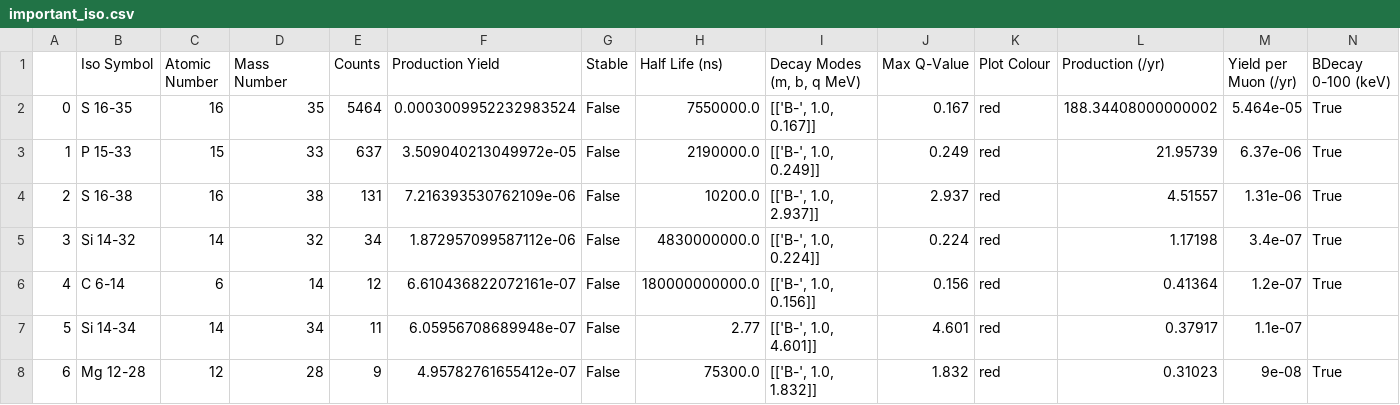
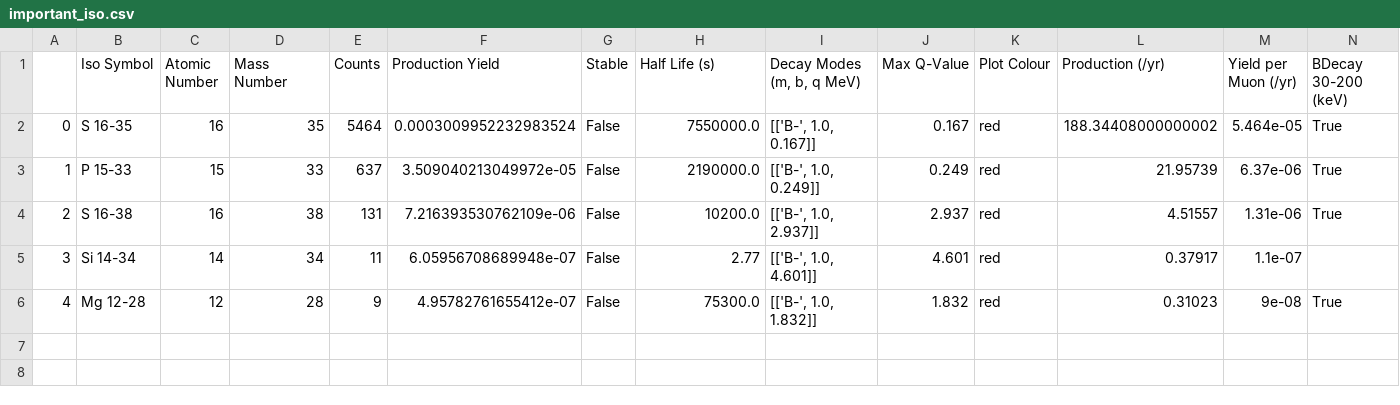
Before and after one commit to TomSB1423/nucleide_data, a CSV file: assets/FTFP/important_iso.csv, drawn as a sheet; removed rows and columns are numbered as before the commit, all else as after; the diff names each change by its address in the sheet, - before the commit and + after, or states it on an @@ line.

Commit message:
Removed user cut for NC plots

```diff
--- a/assets/FTFP/important_iso.csv
+++ b/assets/FTFP/important_iso.csv
-H1: Half Life (ns)
+H1: Half Life (s)
-N1: BDecay 0-100 (keV)
+N1: BDecay 30-200 (keV)
-row 5: 3 | Si 14-32 | 14 | 32 | 34 | 1.872957099587112e-06 | False | 4830000000.0 | [['B-', 1.0, 0.224]] | 0.224 | red | 1.17198 | 3.4e-07 | True
-row 6: 4 | C 6-14 | 6 | 14 | 12 | 6.610436822072161e-07 | False | 180000000000.0 | [['B-', 1.0, 0.156]] | 0.156 | red | 0.41364 | 1.2e-07 | True
@@ column A renumbered from row 5 down @@
```
Also changed, not shown: assets/NC/important_iso.csv, 11 other files.
